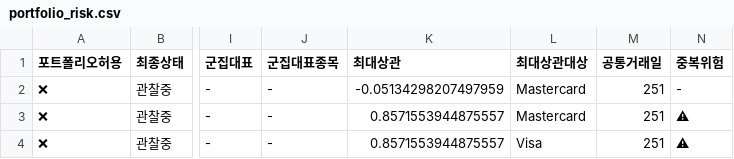
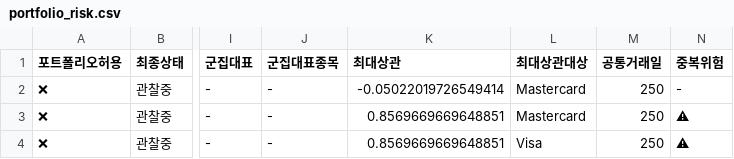
Before and after one commit to dg4200355-arch/apex-ai-trading-bot, a CSV file: reports/portfolio_risk.csv, drawn as a sheet; only a part is shown, gaps mark what is left out; the diff names each change by its address in the sheet, - before the commit and + after, or states it on an @@ line.

```diff
--- a/reports/portfolio_risk.csv
+++ b/reports/portfolio_risk.csv
-K2 (최대상관): -0.05134298207497959
+K2 (최대상관): -0.05022019726549414
-M2:M4 (공통거래일): 251
+M2:M4 (공통거래일): 250
-K3:K4 (최대상관): 0.8571553944875557
+K3:K4 (최대상관): 0.8569669669648851
```
Also changed, not shown: reports/paper_forward.csv, 2 other files.
